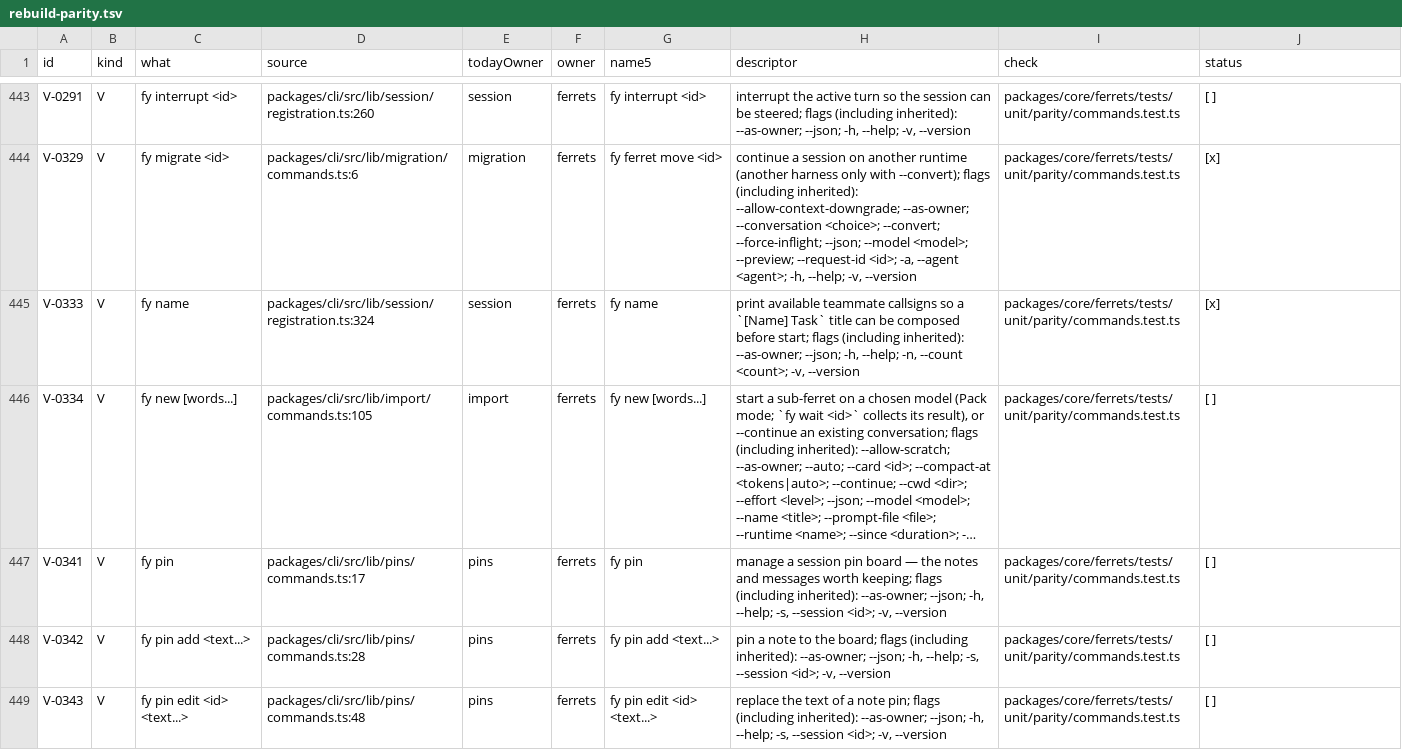
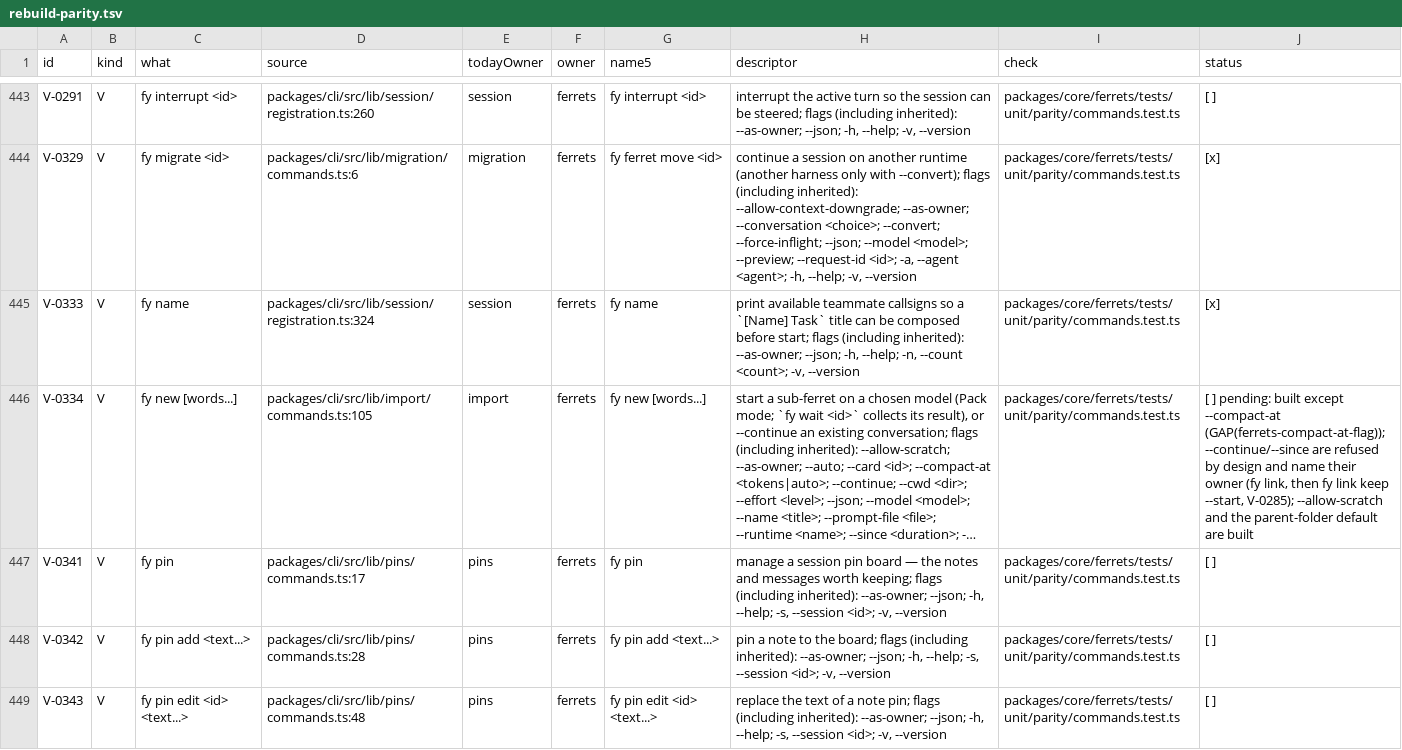
Before and after one commit to kirinnee/ferretry, a TSV file: docs/design/rebuild-parity.tsv, drawn as a sheet; only a part is shown, gaps mark what is left out; long unchanged cells end in …; the diff covers the shown part only; the diff names each change by its address in the sheet, - before the commit and + after, or states it on an @@ line.

Commit message:
feat(ferrets): fy new runs in the parent's folder, guards temp folders, honest flag refusals

```diff
--- a/docs/design/rebuild-parity.tsv
+++ b/docs/design/rebuild-parity.tsv
-J446 (status): [ ]
+J446 (status): [ ] pending: built except --compact-at (GAP(ferrets-compact-at-flag)); --continue/--since are refused by design and name their owner (fy link, then fy link keep --start, V-0285); --allow-scratch and the parent-folder default are built
```
Also changed, not shown: 1 edited cell elsewhere in this file, 8 other files.
